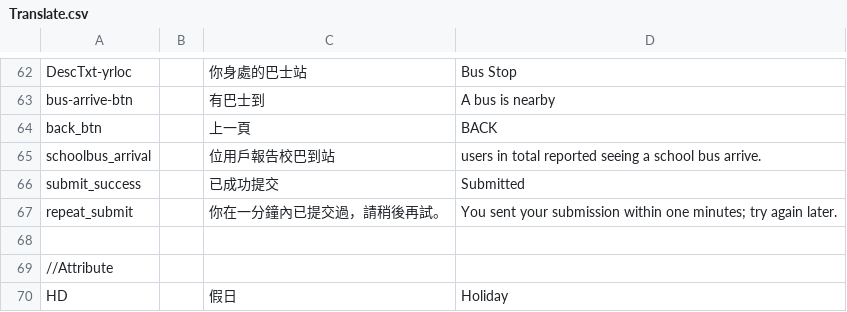
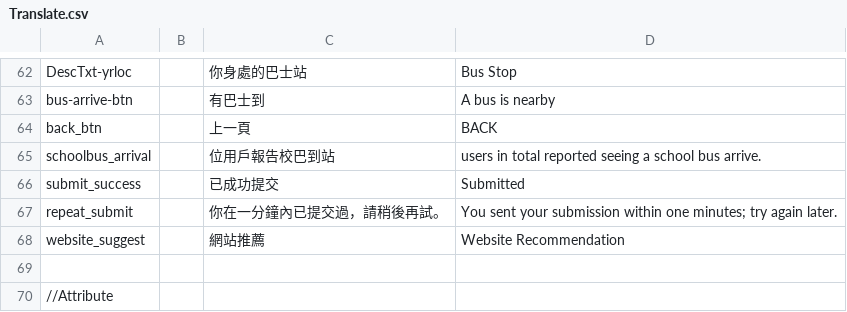
Before and after one commit to AnsonCheng03/CUHK-BUS-WEB, a CSV file: Data/Translate.csv, drawn as a sheet; only a part is shown, gaps mark what is left out; the shorter side is filled out with more unchanged rows; the diff names each change by its address in the sheet, - before the commit and + after, or states it on an @@ line.

Commit message:
Add website datas

```diff
--- a/Data/Translate.csv
+++ b/Data/Translate.csv
+row 68: website_suggest |  | 網站推薦 | Website Recommendation
```
Also changed, not shown: 13 other files.
